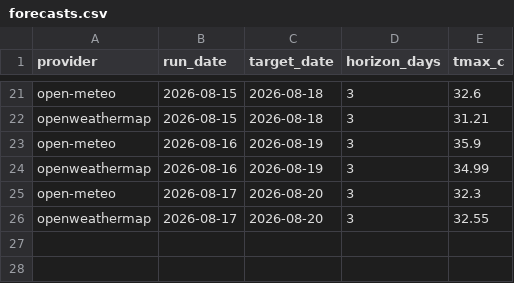
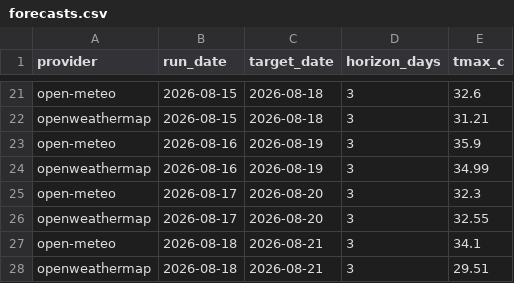
Before and after one commit to krzysztofslomkowski/weather-forecast-accuracy, a CSV file: docs/data/forecasts.csv, drawn as a sheet; only a part is shown, gaps mark what is left out; the diff names each change by its address in the sheet, - before the commit and + after, or states it on an @@ line.

```diff
--- a/docs/data/forecasts.csv
+++ b/docs/data/forecasts.csv
+row 27: open-meteo | 2026-08-18 | 2026-08-21 | 3 | 34.1
+row 28: openweathermap | 2026-08-18 | 2026-08-21 | 3 | 29.51
```
Also changed, not shown: reports/data/forecasts.csv, 1 other file.
